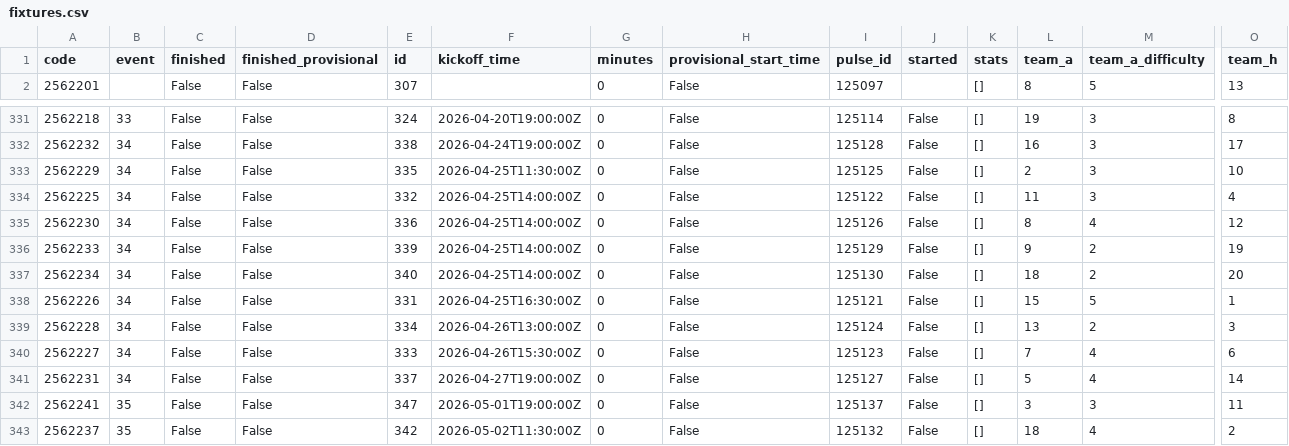
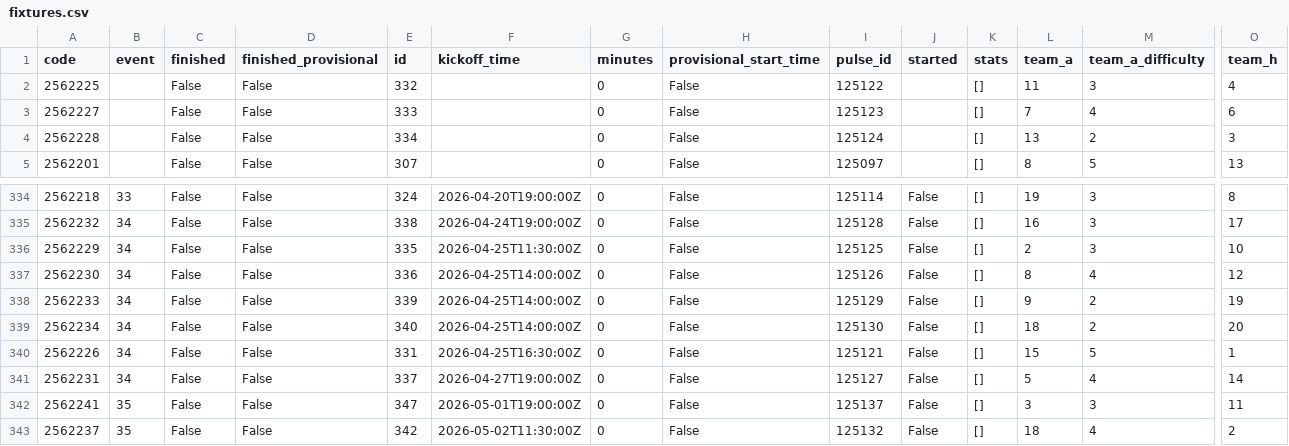
Before and after one commit to kungfu581-art/FPL-DATA-V1, a CSV file: data/fixtures.csv, drawn as a sheet; only a part is shown, gaps mark what is left out; removed rows and columns are numbered as before the commit, all else as after; rows hold the shown columns only; the diff names each change by its address in the sheet, - before the commit and + after, or states it on an @@ line.

```diff
--- a/data/fixtures.csv
+++ b/data/fixtures.csv
+row 2: 2562225 |  | False | False | 332 |  | 0 | False | 125122 |  | [] | 11 | 3 | 4
+row 3: 2562227 |  | False | False | 333 |  | 0 | False | 125123 |  | [] | 7 | 4 | 6
+row 4: 2562228 |  | False | False | 334 |  | 0 | False | 125124 |  | [] | 13 | 2 | 3
-row 334: 2562225 | 34 | False | False | 332 | 2026-04-25T14:00:00Z | 0 | False | 125122 | False | [] | 11 | 3 | 4
-row 339: 2562228 | 34 | False | False | 334 | 2026-04-26T13:00:00Z | 0 | False | 125124 | False | [] | 13 | 2 | 3
-row 340: 2562227 | 34 | False | False | 333 | 2026-04-26T15:30:00Z | 0 | False | 125123 | False | [] | 7 | 4 | 6
```
Also changed, not shown: data/players.csv, 3 other files.
